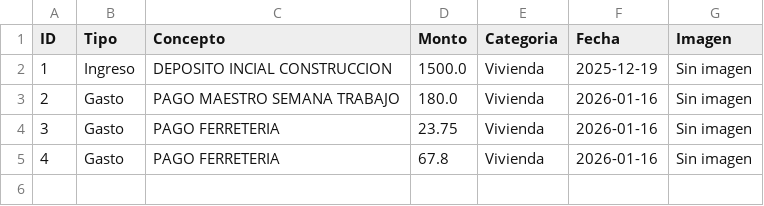
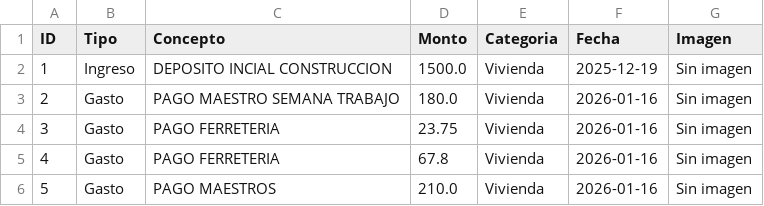
Before and after one commit to paesloma/app-gastos-python, a CSV file: finanzas.csv, drawn as a sheet; the diff names each change by its address in the sheet, - before the commit and + after, or states it on an @@ line.

Commit message:
Sincronización total

```diff
--- a/finanzas.csv
+++ b/finanzas.csv
+row 6: 5 | Gasto | PAGO MAESTROS | 210.0 | Vivienda | 2026-01-16 | Sin imagen
```
